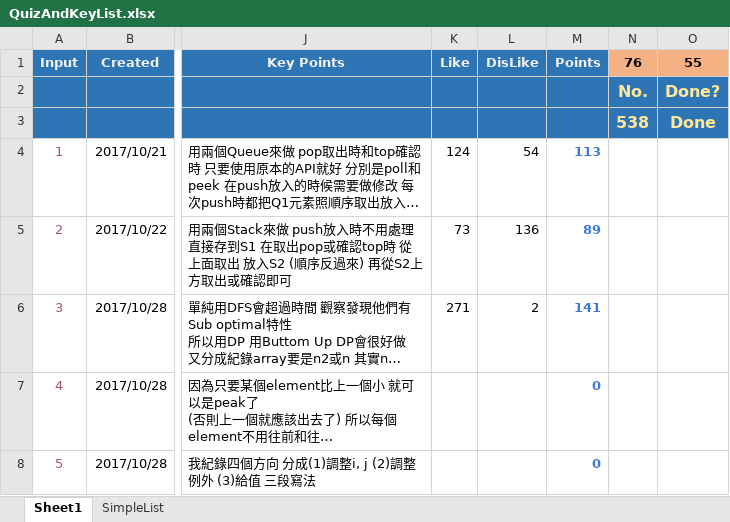
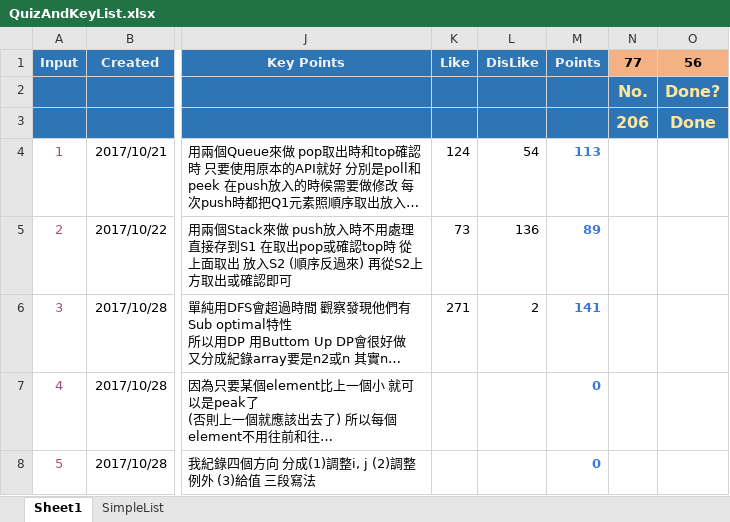
Before and after one commit to ianlai/Note-Java, an Excel workbook: QuizAndKeyList.xlsx, sheet Sheet1, drawn as a sheet; only a part is shown, gaps mark what is left out; long unchanged cells end in …; values as stored, in another font and other column widths than the file's, no borders; conditional formats not drawn; the diff covers the shown part only; the diff names each change by its address in the sheet, - before the commit and + after, or states it on an @@ line.

Commit message:
QAKL: Add 206

```diff
--- a/QuizAndKeyList.xlsx (sheet Sheet1)
+++ b/QuizAndKeyList.xlsx (sheet Sheet1)
-N1: 76
+N1: 77
-O1: 55
+O1: 56
-N3 (77): 538
+N3 (77): 206
```
Also changed, not shown: 13 edited cells elsewhere in this sheet.
